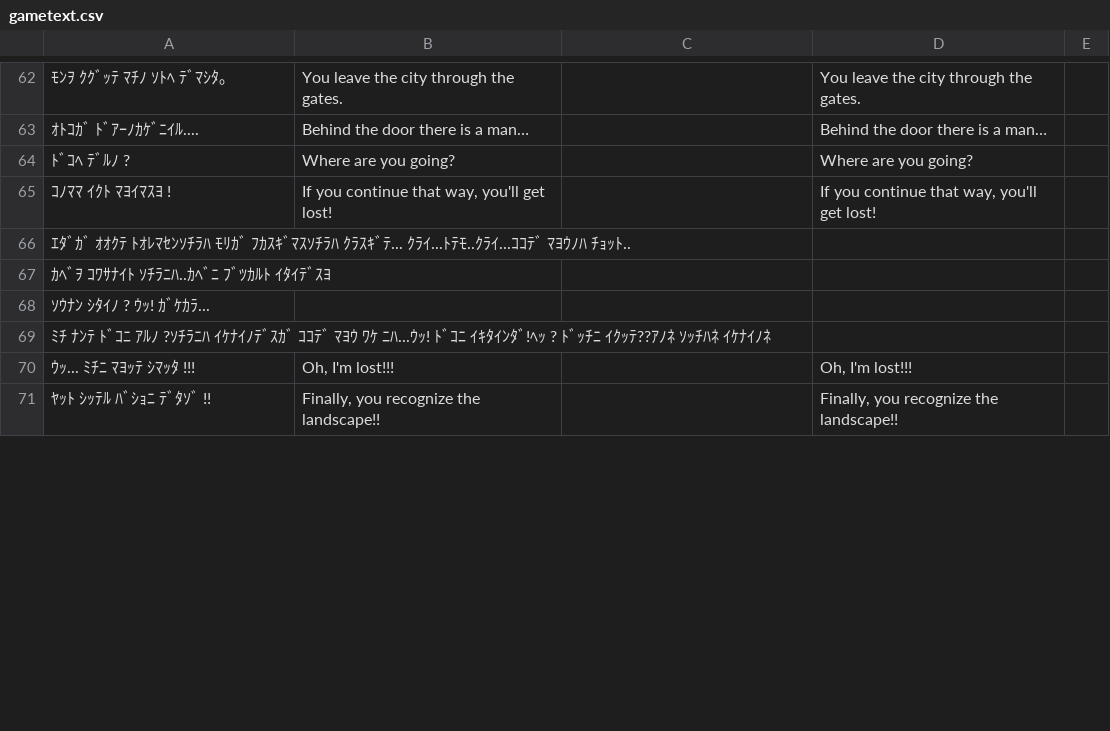
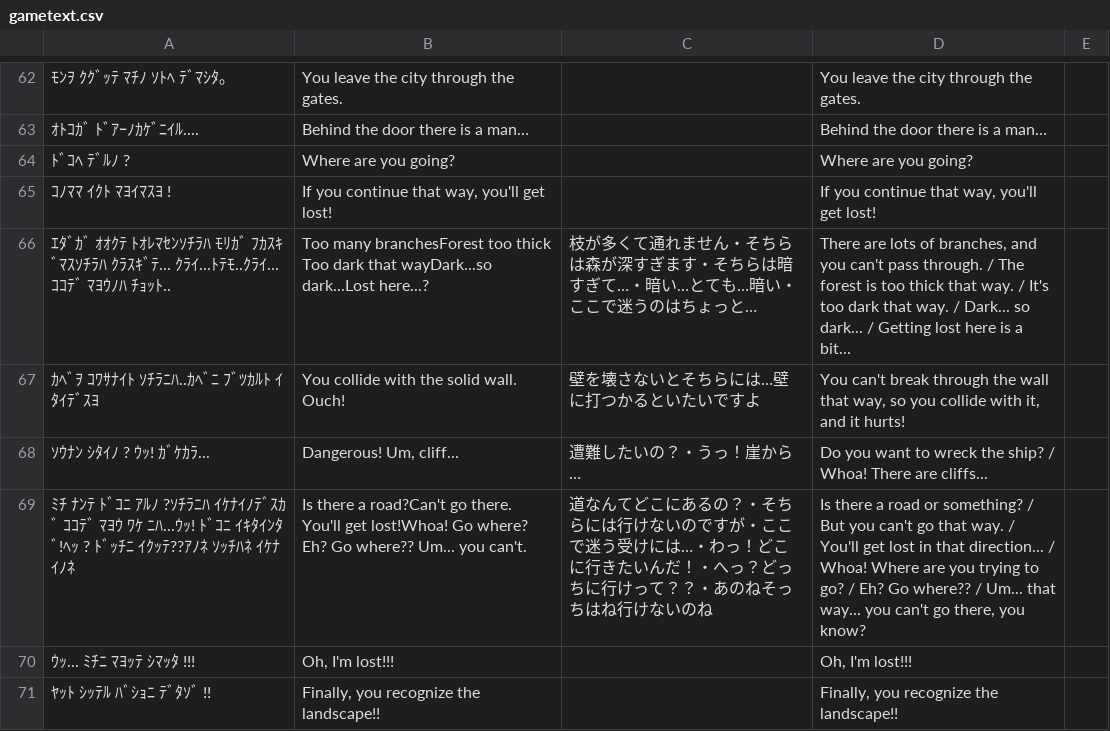
Before and after one commit to nleseul/dragon_and_princess_pc88_trans, a CSV file: csv/gametext.csv, drawn as a sheet; only a part is shown, gaps mark what is left out; the diff covers the shown part only; the diff names each change by its address in the sheet, - before the commit and + after, or states it on an @@ line.

Commit message:
Translations for new text, mostly errors.

```diff
--- a/csv/gametext.csv
+++ b/csv/gametext.csv
-B66: (empty)
+B66: Too many branchesForest too thick Too dark that wayDark...so dark...Lost here...?
-C66: (empty)
+C66: 枝が多くて通れません・そちらは森が深すぎます・そちらは暗すぎて…・暗い…とても…暗い・ここで迷うのはちょっと…
-D66: (empty)
+D66: There are lots of branches, and you can't pass through. / The forest is too thick that way. / It's too dark that way. / Dark... so dark... / Getting lost here is a bit...
-B67: (empty)
+B67: You collide with the solid wall. Ouch!
-C67: (empty)
+C67: 壁を壊さないとそちらには…壁に打つかるといたいですよ
-D67: (empty)
+D67: You can't break through the wall that way, so you collide with it, and it hurts!
-B68: (empty)
+B68: Dangerous! Um, cliff...
-C68: (empty)
+C68: 遭難したいの？・うっ！崖から…
-D68: (empty)
+D68: Do you want to wreck the ship? / Whoa! There are cliffs...
-B69: (empty)
+B69: Is there a road?Can't go there. You'll get lost!Whoa! Go where? Eh? Go where?? Um... you can't.
-C69: (empty)
+C69: 道なんてどこにあるの？・そちらには行けないのですが・ここで迷う受けには…・わっ！どこに行きたいんだ！・へっ？どっちに行けって？？・あのねそっちはね行けないのね
-D69: (empty)
+D69: Is there a road or something? / But you can't go that way. / You'll get lost in that direction... / Whoa! Where are you trying to go? / Eh? Go where?? / Um... that way... you can't go there, you know?
```
Also changed, not shown: 36 edited cells elsewhere in this file, csv/misctext.csv.
